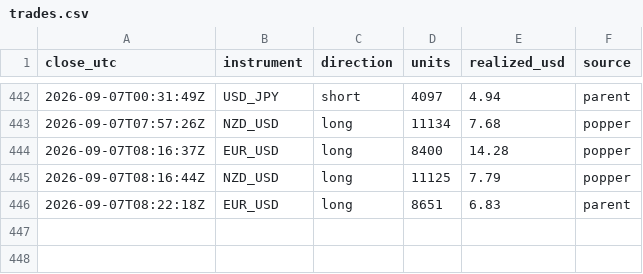
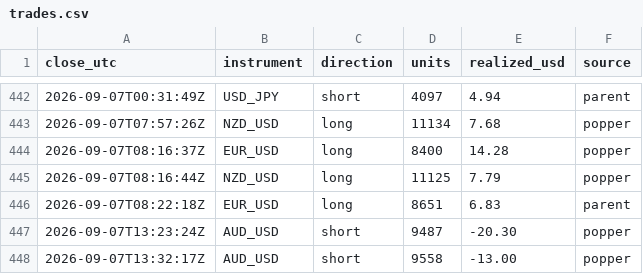
Before and after one commit to BrockStar3540/mr-scrooge-v6, a CSV file: livelog/trades.csv, drawn as a sheet; only a part is shown, gaps mark what is left out; the diff names each change by its address in the sheet, - before the commit and + after, or states it on an @@ line.

```diff
--- a/livelog/trades.csv
+++ b/livelog/trades.csv
+row 447: 2026-09-07T13:23:24Z | AUD_USD | short | 9487 | -20.30 | popper
+row 448: 2026-09-07T13:32:17Z | AUD_USD | short | 9558 | -13.00 | popper
```
Also changed, not shown: livelog/equity.csv, 3 other files.
